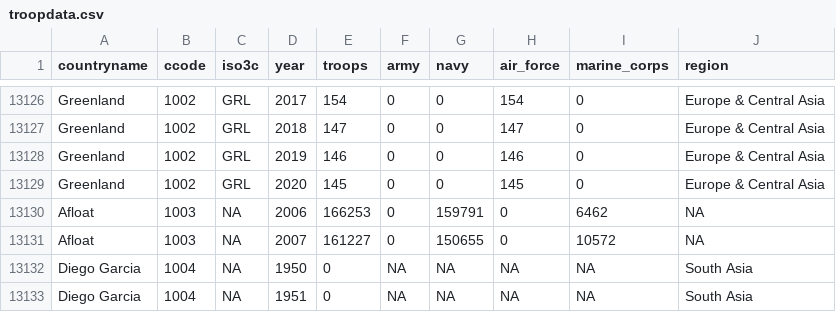
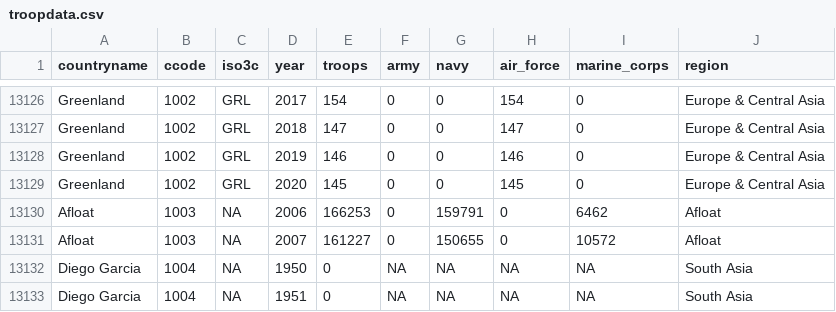
Before and after one commit to meflynn/troopdata, a CSV file: data-raw/troopdata.csv, drawn as a sheet; only a part is shown, gaps mark what is left out; the diff names each change by its address in the sheet, - before the commit and + after, or states it on an @@ line.

Commit message:
Update documentation and builddata data and function.

```diff
--- a/data-raw/troopdata.csv
+++ b/data-raw/troopdata.csv
-J13130:J13131 (region): NA
+J13130:J13131 (region): Afloat
```
Also changed, not shown: data-raw/builddata.csv, 40 other files.
